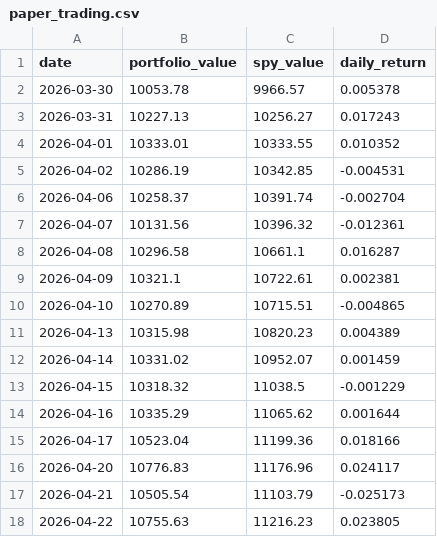
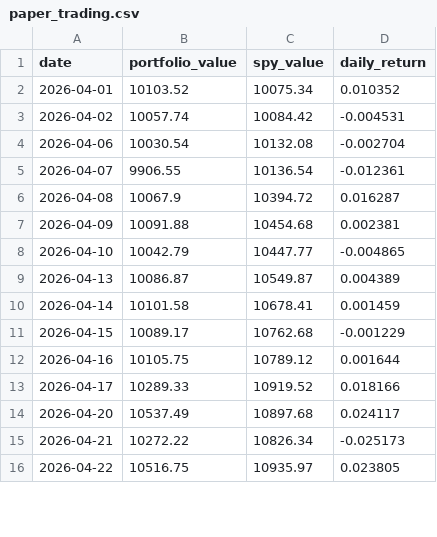
Before and after one commit to RamaAkach/OPIM-5641---Final-Project, a CSV file: results/paper_trading.csv, drawn as a sheet; only a part is shown; the diff covers the shown part only.

```diff
--- a/results/paper_trading.csv
+++ b/results/paper_trading.csv
@@ -1,18 +1,16 @@
 date,portfolio_value,spy_value,daily_return
-2026-03-30,10053.78,9966.57,0.005378
-2026-03-31,10227.13,10256.27,0.017243
-2026-04-01,10333.01,10333.55,0.010352
-2026-04-02,10286.19,10342.85,-0.004531
-2026-04-06,10258.37,10391.74,-0.002704
-2026-04-07,10131.56,10396.32,-0.012361
-2026-04-08,10296.58,10661.1,0.016287
-2026-04-09,10321.1,10722.61,0.002381
-2026-04-10,10270.89,10715.51,-0.004865
-2026-04-13,10315.98,10820.23,0.004389
-2026-04-14,10331.02,10952.07,0.001459
-2026-04-15,10318.32,11038.5,-0.001229
-2026-04-16,10335.29,11065.62,0.001644
-2026-04-17,10523.04,11199.36,0.018166
-2026-04-20,10776.83,11176.96,0.024117
-2026-04-21,10505.54,11103.79,-0.025173
-2026-04-22,10755.63,11216.23,0.023805
+2026-04-01,10103.52,10075.34,0.010352
+2026-04-02,10057.74,10084.42,-0.004531
+2026-04-06,10030.54,10132.08,-0.002704
+2026-04-07,9906.55,10136.54,-0.012361
+2026-04-08,10067.9,10394.72,0.016287
+2026-04-09,10091.88,10454.68,0.002381
+2026-04-10,10042.79,10447.77,-0.004865
+2026-04-13,10086.87,10549.87,0.004389
+2026-04-14,10101.58,10678.41,0.001459
+2026-04-15,10089.17,10762.68,-0.001229
+2026-04-16,10105.75,10789.12,0.001644
+2026-04-17,10289.33,10919.52,0.018166
+2026-04-20,10537.49,10897.68,0.024117
+2026-04-21,10272.22,10826.34,-0.025173
+2026-04-22,10516.75,10935.97,0.023805
```
Also changed, not shown: 3 added rows and 32 edited cells elsewhere in this file, results/weight_history.csv, 7 other files.
